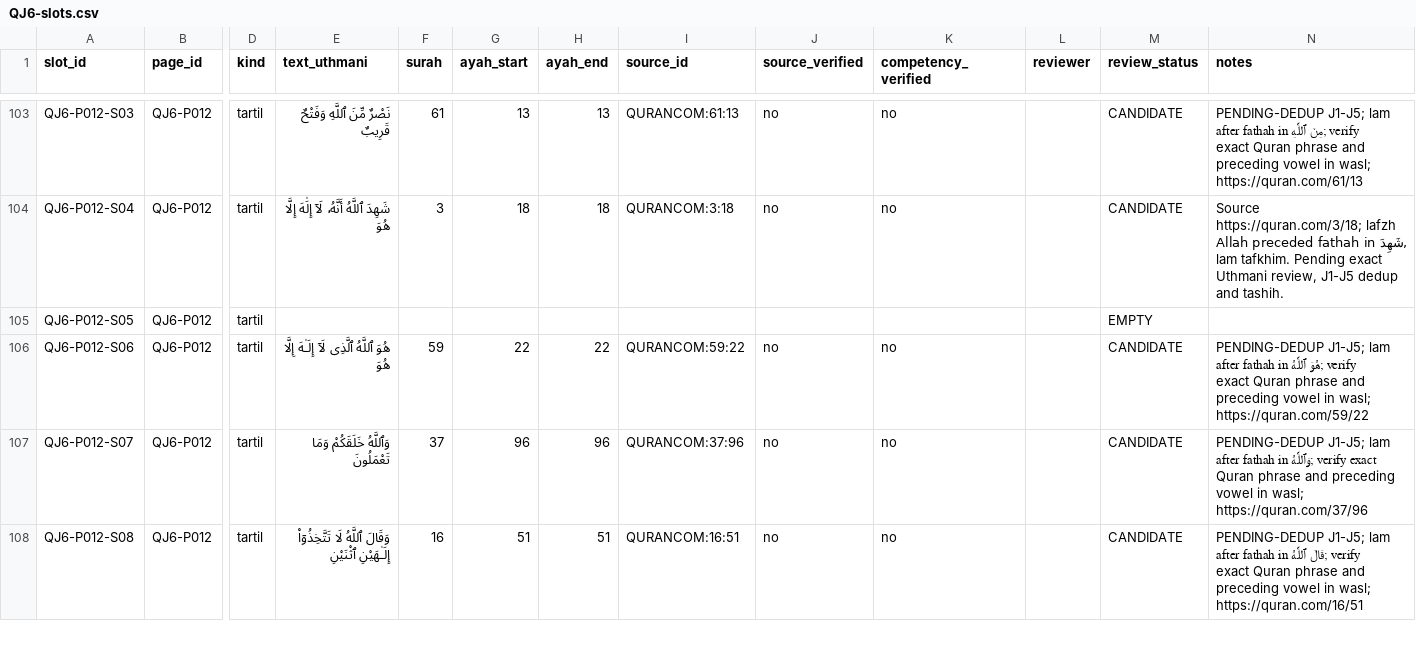
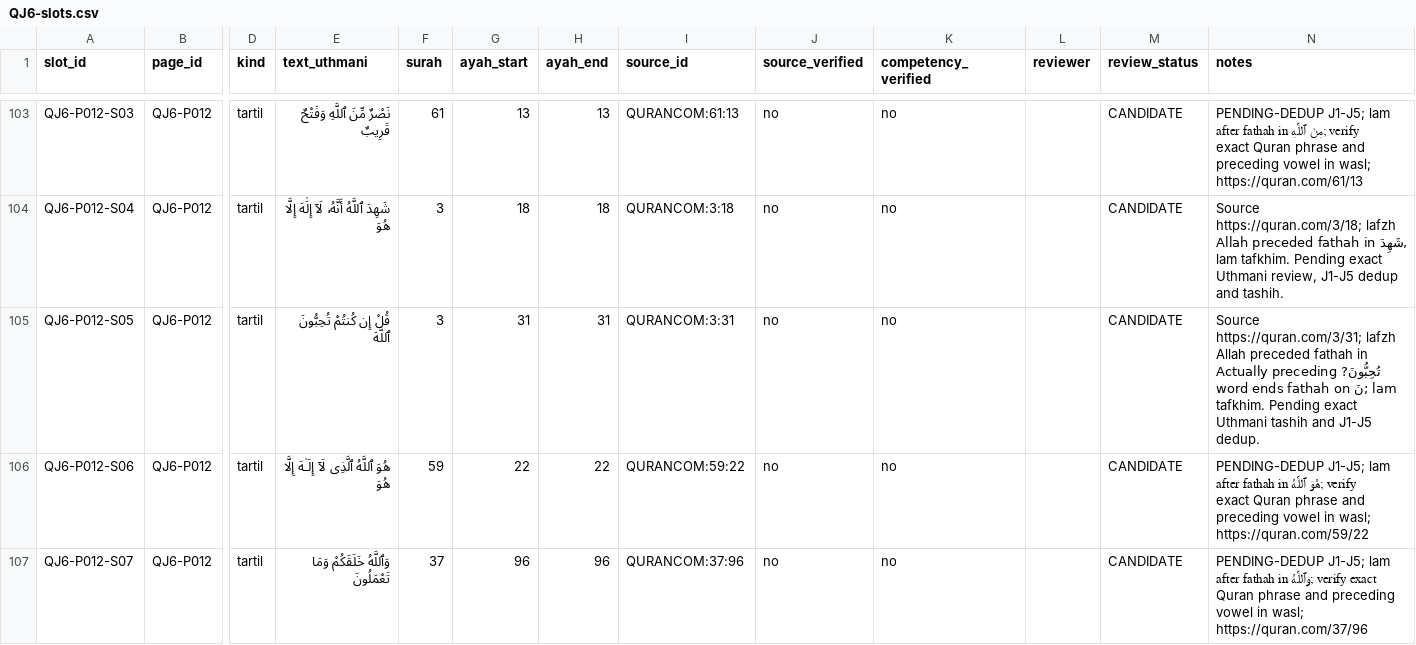
Before and after one commit to pesantrenriqa-boop/QURBATA, a CSV file: books/jilid-6/tools/QJ6-slots.csv, drawn as a sheet; only a part is shown, gaps mark what is left out; the shorter side is filled out with more unchanged rows; the diff names each change by its address in the sheet, - before the commit and + after, or states it on an @@ line.

Commit message:
QJ6 P012-S05 Quran 3:31 lam tafkhim candidate

```diff
--- a/books/jilid-6/tools/QJ6-slots.csv
+++ b/books/jilid-6/tools/QJ6-slots.csv
-E105 (text_uthmani): (empty)
+E105 (text_uthmani): قُلْ إِن كُنتُمْ تُحِبُّونَ ٱللَّهَ
-F105 (surah): (empty)
+F105 (surah): 3
-G105 (ayah_start): (empty)
+G105 (ayah_start): 31
-H105 (ayah_end): (empty)
+H105 (ayah_end): 31
-I105 (source_id): (empty)
+I105 (source_id): QURANCOM:3:31
-J105 (source_verified): (empty)
+J105 (source_verified): no
-K105 (competency_verified): (empty)
+K105 (competency_verified): no
-M105 (review_status): EMPTY
+M105 (review_status): CANDIDATE
-N105 (notes): (empty)
+N105 (notes): Source https://quran.com/3/31; lafzh Allah preceded fathah in تُحِبُّونَ? Actually preceding word ends fathah on نَ; lam tafkhim. Pending exact Uthmani tashih and J1-J5 dedup.
```
